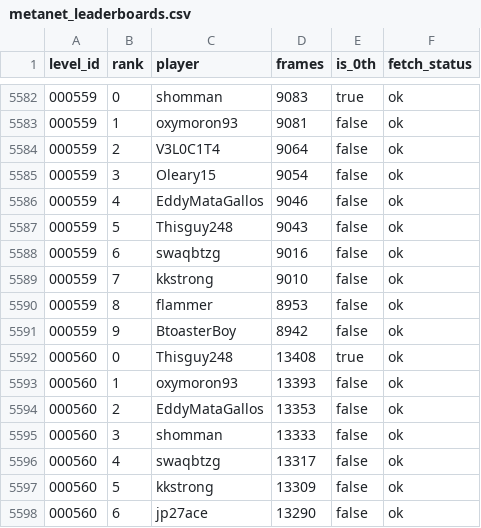
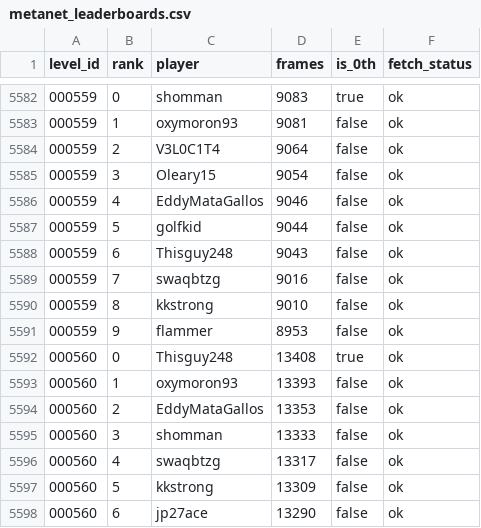
Before and after one commit to cfairNv2/nv2-metanet-records, a CSV file: site/metanet_leaderboards.csv, drawn as a sheet; only a part is shown, gaps mark what is left out.

Commit message:
Refresh Nv2 leaderboard data

```diff
--- a/site/metanet_leaderboards.csv
+++ b/site/metanet_leaderboards.csv
@@ -5586,7 +5586,7 @@
 000559,4,EddyMataGallos,9046,false,ok
-000559,5,Thisguy248,9043,false,ok
-000559,6,swaqbtzg,9016,false,ok
-000559,7,kkstrong,9010,false,ok
-000559,8,flammer,8953,false,ok
-000559,9,BtoasterBoy,8942,false,ok
+000559,5,golfkid,9044,false,ok
+000559,6,Thisguy248,9043,false,ok
+000559,7,swaqbtzg,9016,false,ok
+000559,8,kkstrong,9010,false,ok
+000559,9,flammer,8953,false,ok
 000560,0,Thisguy248,13408,true,ok
```
Also changed, not shown: 3 other files.
